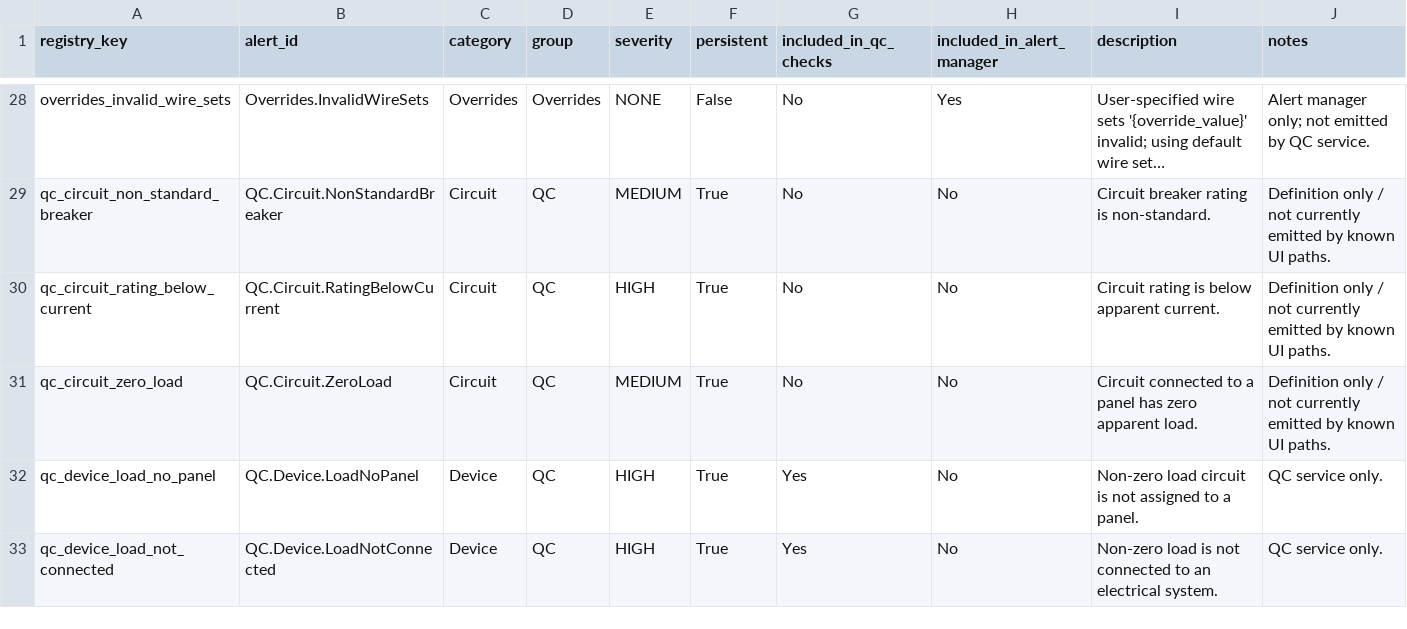
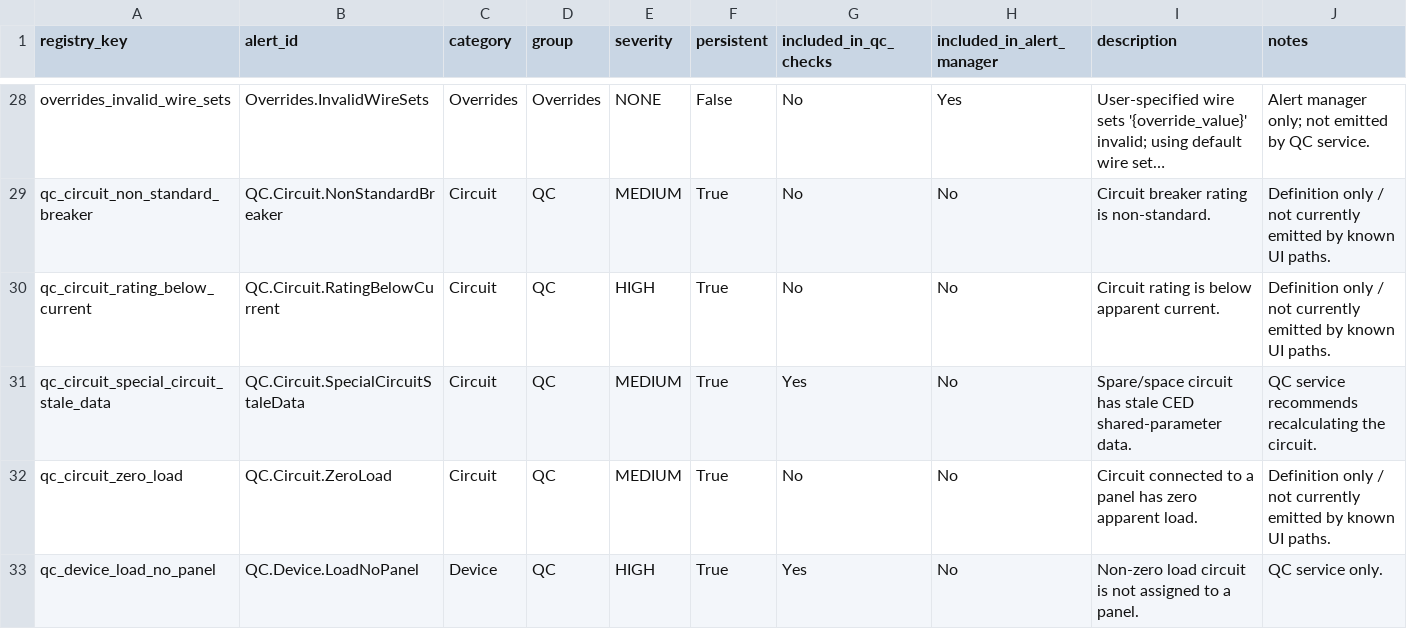
Before and after one commit to CoolSys-Energy-Design/CED_Extensions, a CSV file: CEDLib.lib/CEDElectrical/refdata/alert_inventory.csv, drawn as a sheet; only a part is shown, gaps mark what is left out; the shorter side is filled out with more unchanged rows; long unchanged cells end in ….

Commit message:
Fix spare and space circuit recalculation and QC UI

```diff
--- a/CEDLib.lib/CEDElectrical/refdata/alert_inventory.csv
+++ b/CEDLib.lib/CEDElectrical/refdata/alert_inventory.csv
@@ -30,2 +30,3 @@
 "qc_circuit_rating_below_current","QC.Circuit.RatingBelowCurrent","Circuit","QC","HIGH","True","No","No","Circuit rating is below apparent current.","Definition only / not currently emitted by known UI paths."
+"qc_circuit_special_circuit_stale_data","QC.Circuit.SpecialCircuitStaleData","Circuit","QC","MEDIUM","True","Yes","No","Spare/space circuit has stale CED shared-parameter data.","QC service recommends recalculating the circuit."
 "qc_circuit_zero_load","QC.Circuit.ZeroLoad","Circuit","QC","MEDIUM","True","No","No","Circuit connected to a panel has zero apparent load.","Definition only / not currently emitted by known UI paths."
```
Also changed, not shown: 9 other files.
